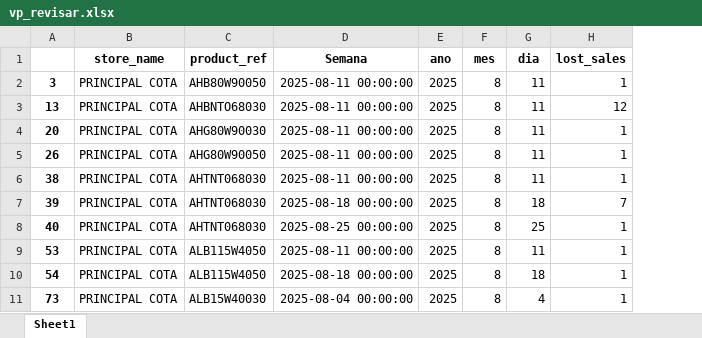
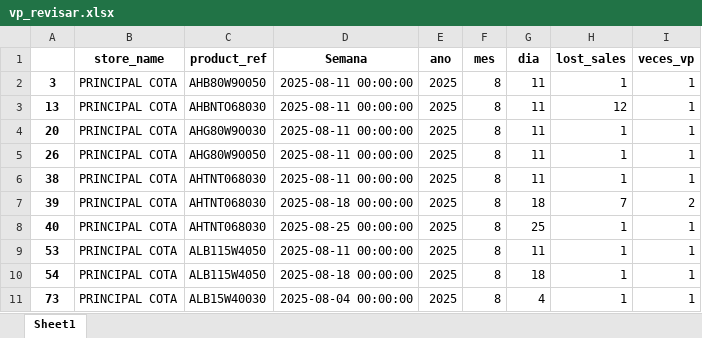
Before and after one commit to FiltrosDonsson/Proyectos-Data-analyst, an Excel workbook: MODELO ABASTECIMIENTO/vp_revisar.xlsx, sheet Sheet1, drawn as a sheet; only a part is shown; values as stored, in another font and other column widths than the file's, no borders; the diff names each change by its address in the sheet, - before the commit and + after, or states it on an @@ line.

```diff
--- a/MODELO ABASTECIMIENTO/vp_revisar.xlsx (sheet Sheet1)
+++ b/MODELO ABASTECIMIENTO/vp_revisar.xlsx (sheet Sheet1)
+column I (veces_vp), rows 2-11: 1 | 1 | 1 | 1 | 1 | 2 | 1 | 1 | 1 | 1
```
Also changed, not shown: VENTAS/promoseptiembreautoparts.xlsx, 10 other files.
